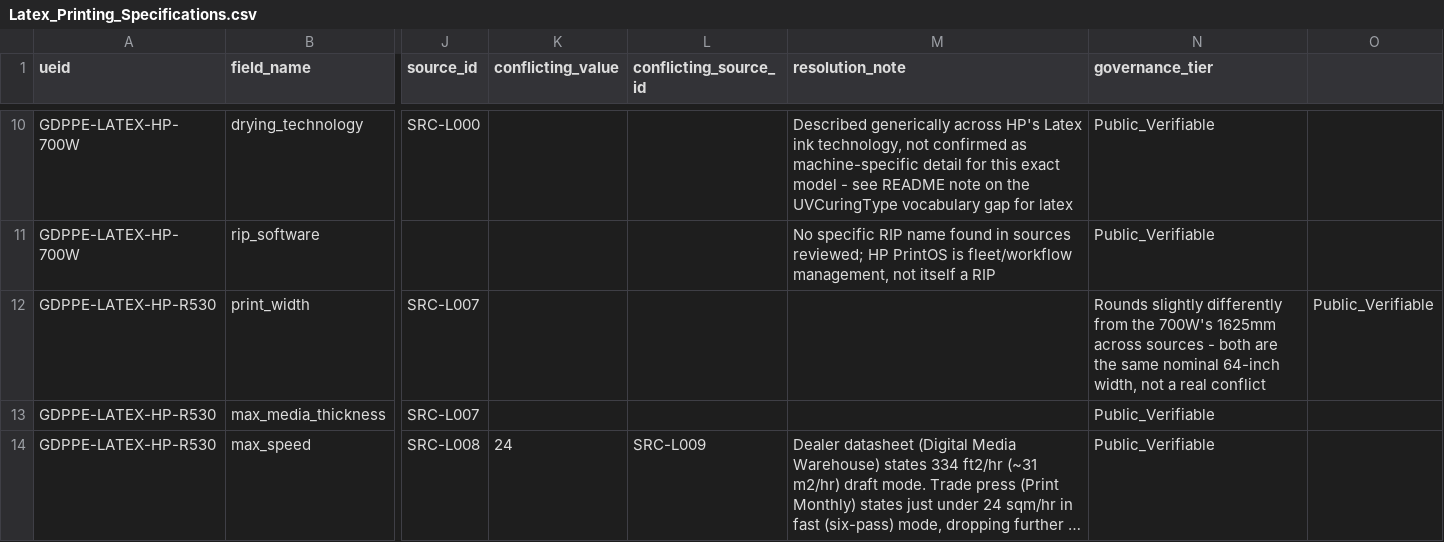
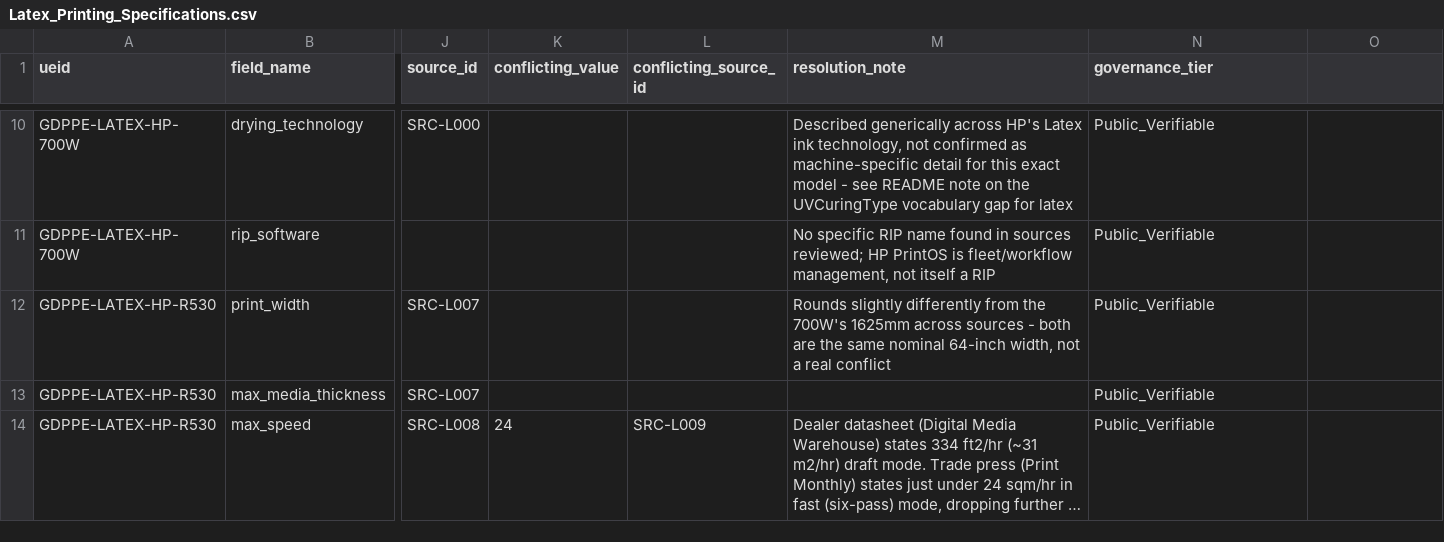
Before and after one commit to mahin-aeroai/GDPPE, a CSV file: database/latex_printing_pilot/Latex_Printing_Specifications.csv, drawn as a sheet; only a part is shown, gaps mark what is left out; long unchanged cells end in …; the diff names each change by its address in the sheet, - before the commit and + after, or states it on an @@ line.

```diff
--- a/database/latex_printing_pilot/Latex_Printing_Specifications.csv
+++ b/database/latex_printing_pilot/Latex_Printing_Specifications.csv
-M12 (resolution_note): (empty)
+M12 (resolution_note): Rounds slightly differently from the 700W's 1625mm across sources - both are the same nominal 64-inch width, not a real conflict
-N12 (governance_tier): Rounds slightly differently from the 700W's 1625mm across sources - both are the same nominal 64-inch width, not a real conflict
+N12 (governance_tier): Public_Verifiable
-O12: Public_Verifiable
+O12: (empty)
```
Also changed, not shown: database/uv_printing_pilot/UV_Printing_Specifications.csv, 13 other files.
